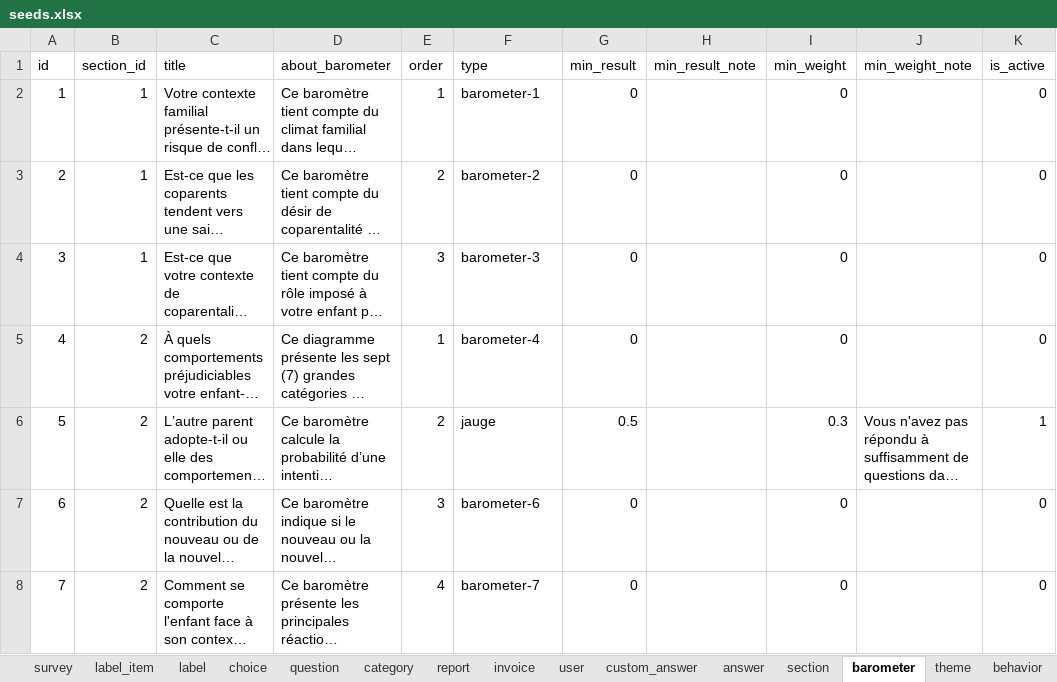
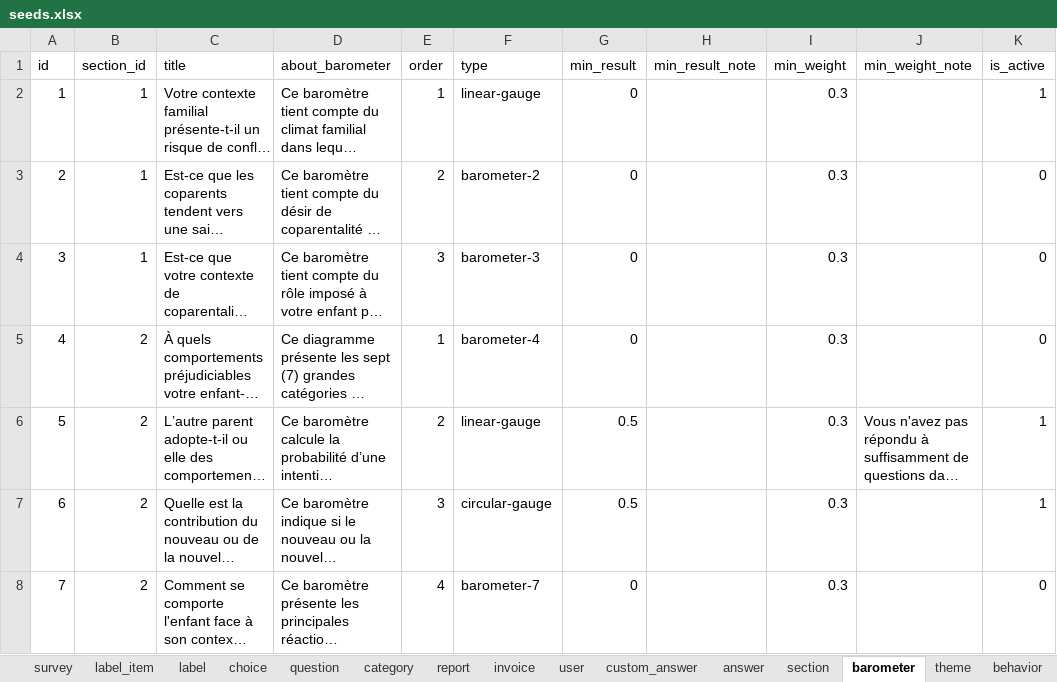
Before and after one commit to je-bert/e-barometre, an Excel workbook: flask-app/seeds.xlsx, sheet barometer, drawn as a sheet; long unchanged cells end in …; values as stored, in another font and other column widths than the file's, no borders; table styles not drawn; the diff names each change by its address in the sheet, - before the commit and + after, or states it on an @@ line.

Commit message:
add circular gauge + complete results for admin in report + update seed

```diff
--- a/flask-app/seeds.xlsx (sheet barometer)
+++ b/flask-app/seeds.xlsx (sheet barometer)
-F2 (type): barometer-1
+F2 (type): linear-gauge
-I2:I5 (min_weight): 0
+I2:I5 (min_weight): 0.3
-K2 (is_active): 0
+K2 (is_active): 1
-F6 (type): jauge
+F6 (type): linear-gauge
-F7 (type): barometer-6
+F7 (type): circular-gauge
-G7 (min_result): 0
+G7 (min_result): 0.5
-I7:I8 (min_weight): 0
+I7:I8 (min_weight): 0.3
-K7 (is_active): 0
+K7 (is_active): 1
```
Also changed, not shown: sheet answer, sheet barometer_item, sheet behavior, sheet theme, sheet question, sheet section, 8 other files.
